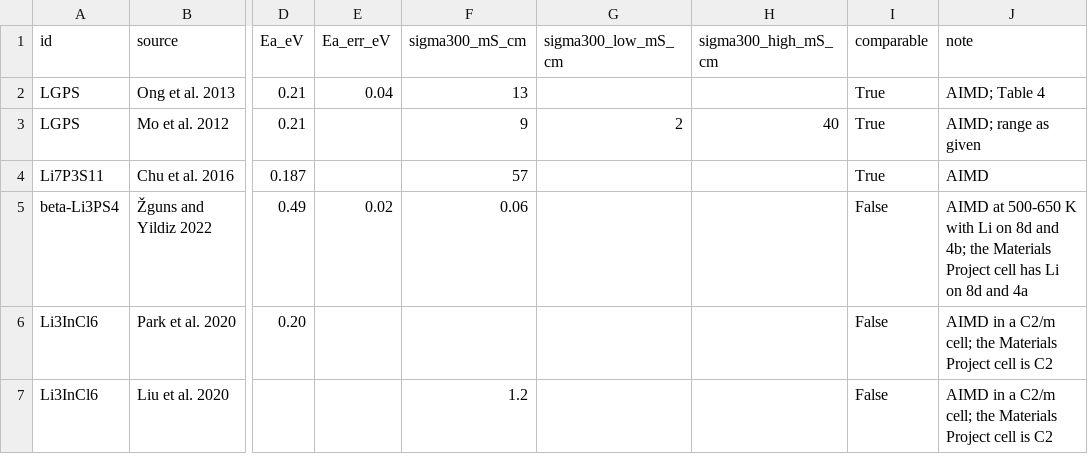
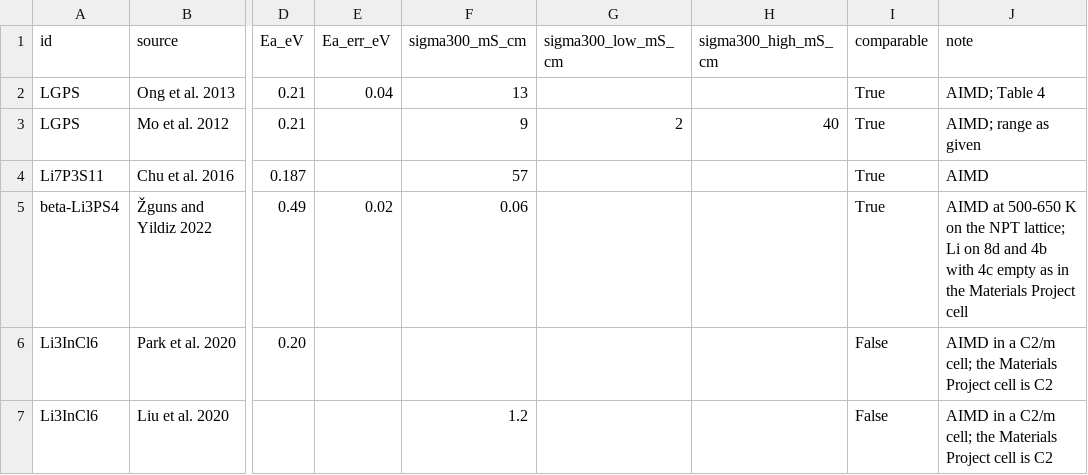
Before and after one commit to E1582271-dotcom/MACE-Envtok, a CSV file: results/diffusion/literature_aimd.csv, drawn as a sheet; only a part is shown, gaps mark what is left out; the diff names each change by its address in the sheet, - before the commit and + after, or states it on an @@ line.

```diff
--- a/results/diffusion/literature_aimd.csv
+++ b/results/diffusion/literature_aimd.csv
-I5 (comparable): False
+I5 (comparable): True
-J5 (note): …500-650 K with Li on 8d and 4b; the Materials Project cell has Li on 8d and 4a
+J5 (note): …500-650 K on the NPT lattice; Li on 8d and 4b with 4c empty as in the Materials Project cell
```
